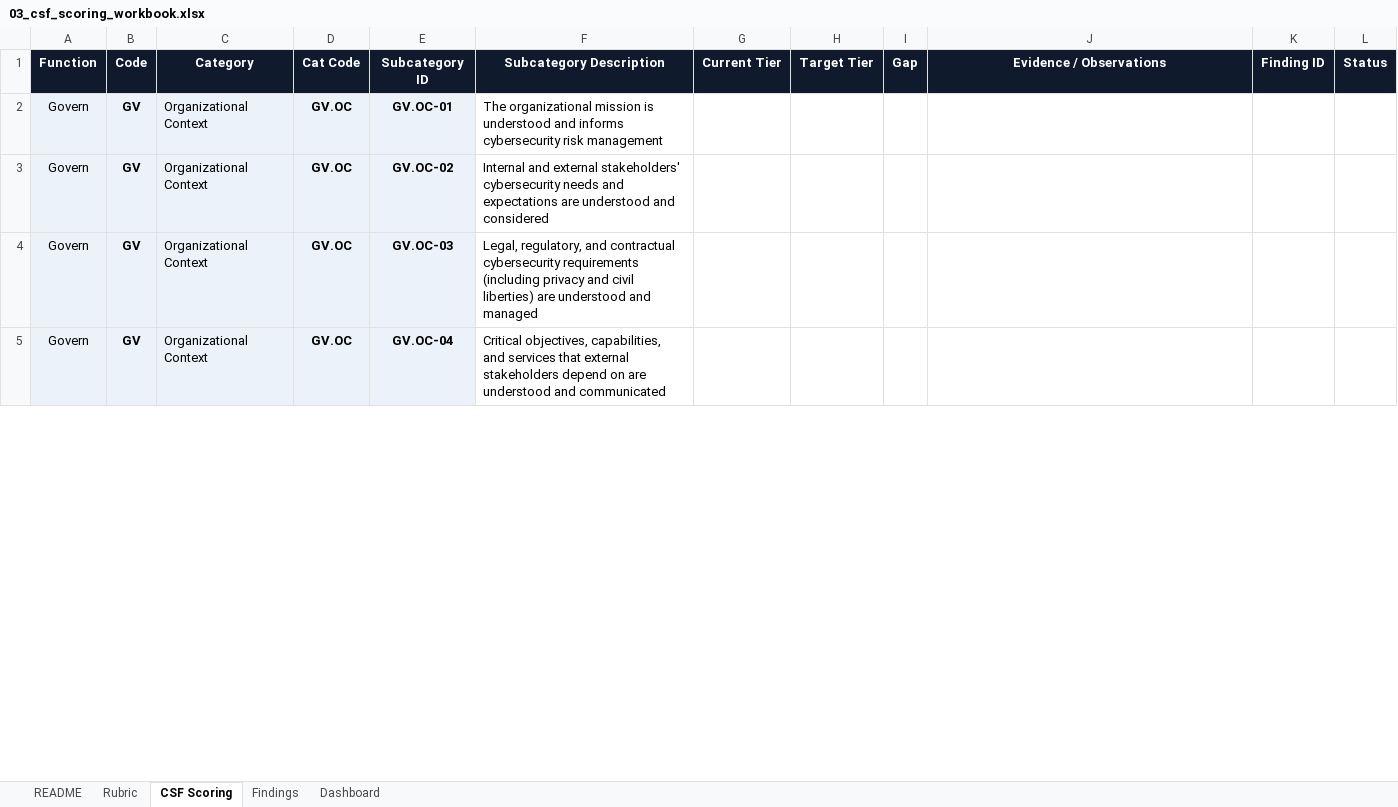
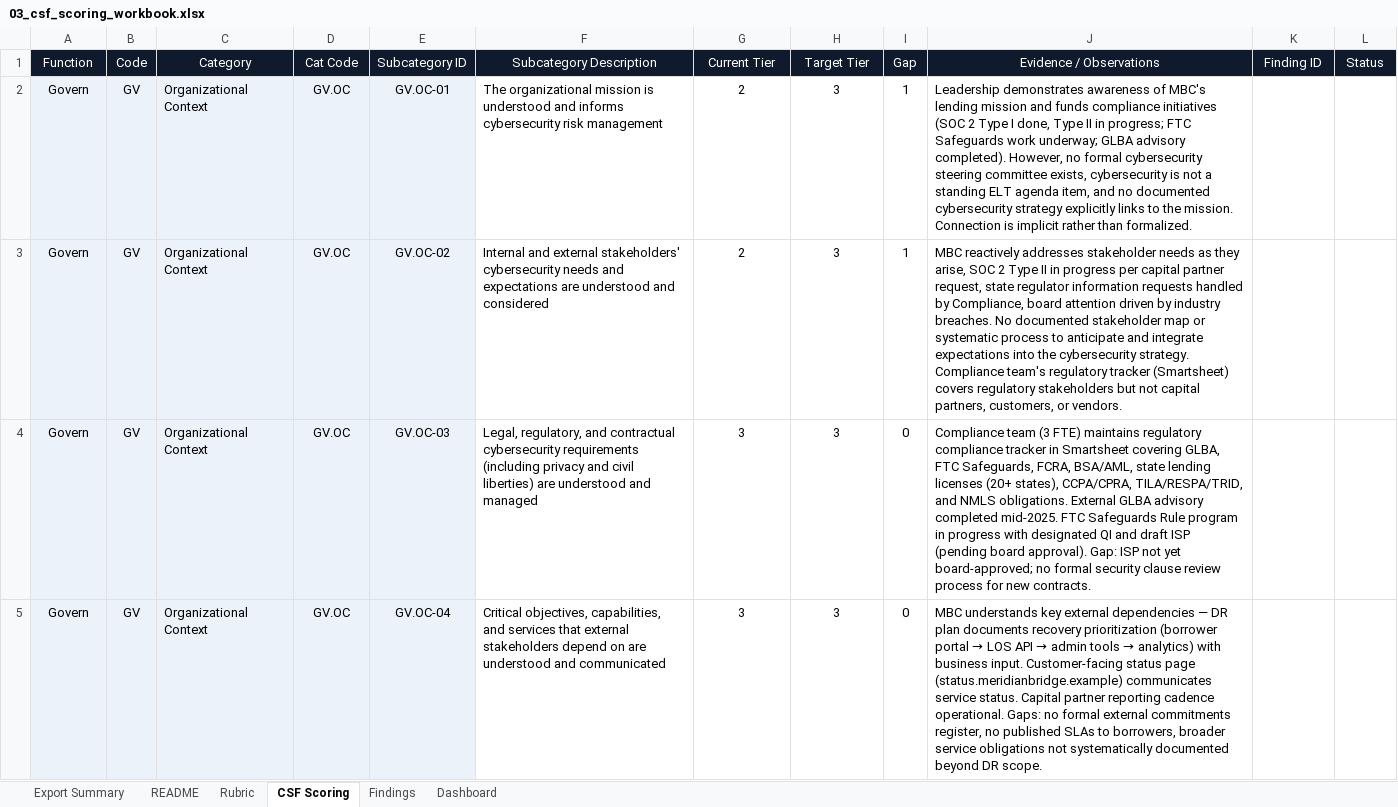
Before and after one commit to James-Minh-Bui/nist-csf-assessment, an Excel workbook: 03_csf_scoring_workbook.xlsx, sheet CSF Scoring, drawn as a sheet; only a part is shown; values as stored, in another font and other column widths than the file's, no borders; conditional formats not drawn; the diff covers the shown part only; the diff names each change by its address in the sheet, - before the commit and + after, or states it on an @@ line.

```diff
--- a/03_csf_scoring_workbook.xlsx (sheet CSF Scoring)
+++ b/03_csf_scoring_workbook.xlsx (sheet CSF Scoring)
+sheet tab: Export Summary
-A1:L1 bold: on
+A1:L1 bold: off
-B2:B5 bold: on
+B2:B5 bold: off
-D2:E5 bold: on
+D2:E5 bold: off
-G2:G3 (Current Tier): (empty)
+G2:G3 (Current Tier): 2
-H2:H5 (Target Tier): (empty)
+H2:H5 (Target Tier): 3
-I2:I3 (Gap): (empty)
+I2:I3 (Gap): 1
-J2 (Evidence / Observations): (empty)
+J2 (Evidence / Observations): Leadership demonstrates awareness of MBC's lending mission and funds compliance initiatives (SOC 2 Type I done, Type II in progress; FTC Safeguards work underway; GLBA advisory completed). However, no formal cybersecurity steering committee exists, cybersecurity is not a standing ELT agenda item, and no documented cybersecurity strategy explicitly links to the mission. Connection is implicit rather than formalized.
-J3 (Evidence / Observations): (empty)
+J3 (Evidence / Observations): MBC reactively addresses stakeholder needs as they arise, SOC 2 Type II in progress per capital partner request, state regulator information requests handled by Compliance, board attention driven by industry breaches. No documented stakeholder map or systematic process to anticipate and integrate expectations into the cybersecurity strategy. Compliance team's regulatory tracker (Smartsheet) covers regulatory stakeholders but not capital partners, customers, or vendors.
-G4:G5 (Current Tier): (empty)
+G4:G5 (Current Tier): 3
-I4:I5 (Gap): (empty)
+I4:I5 (Gap): 0
-J4 (Evidence / Observations): (empty)
+J4 (Evidence / Observations): Compliance team (3 FTE) maintains regulatory compliance tracker in Smartsheet covering GLBA, FTC Safeguards, FCRA, BSA/AML, state lending licenses (20+ states), CCPA/CPRA, TILA/RESPA/TRID, and NMLS obligations. External GLBA advisory completed mid-2025. FTC Safeguards Rule program in progress with designated QI and draft ISP (pending board approval). Gap: ISP not yet board-approved; no formal security clause review process for new contracts.
@@ J5 (Evidence / Observations): (empty) → MBC understands key external dependencies — DR plan documents recovery prioritization (borrower portal → LOS API → admin tools → analytics) with business input. Customer-facing status page (status.meridianbridge.example) communicates service status. Capital partner reporting cadence operational. Gaps: no formal external commitments register, no published SLAs to borrowers, broader service obligations not systematically documented beyond DR scope. @@
```
Also changed, not shown: 60 edited cells and cell formats elsewhere in this sheet, sheet Dashboard, sheet Findings, sheet README, sheet Rubric, formulas that keep their value.
